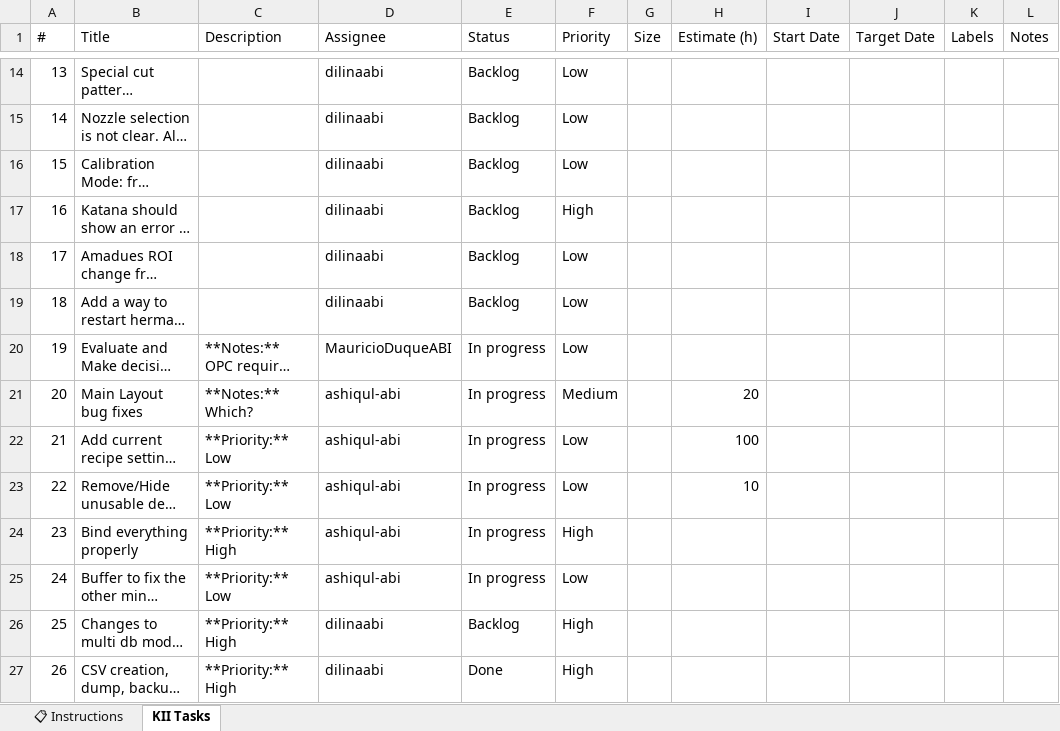
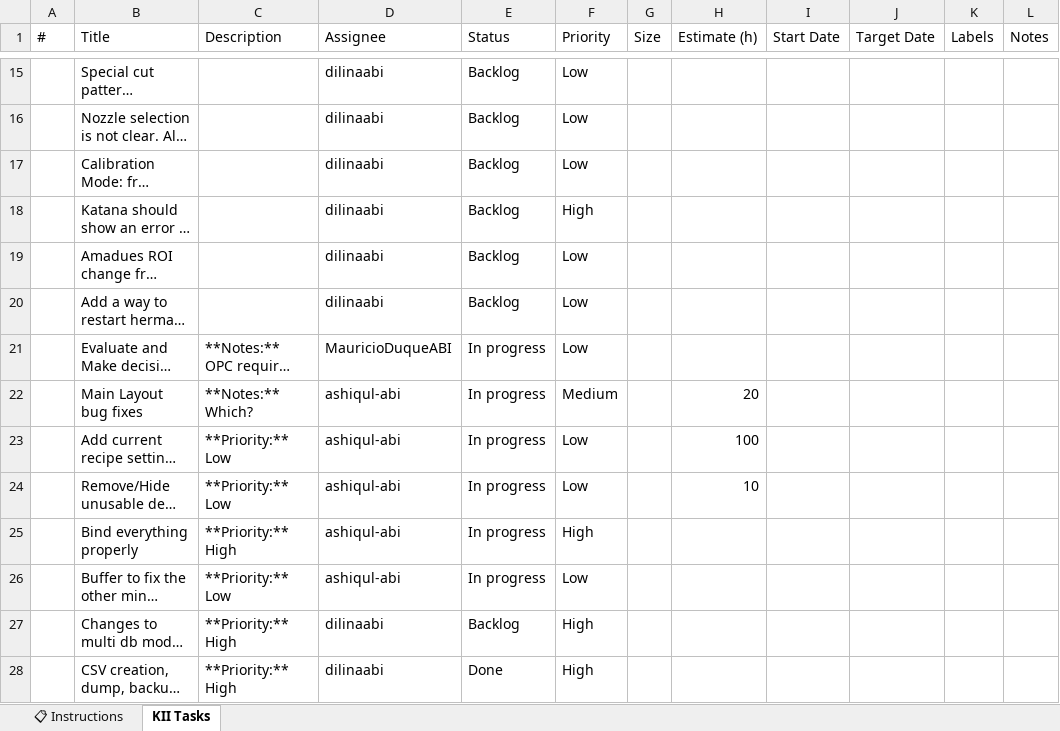
Before and after one commit to MauricioDuqueABI/Project-timesheet, an Excel workbook: project_time_sheet.xlsx, sheet KII Tasks, drawn as a sheet; only a part is shown, gaps mark what is left out; long unchanged cells end in …; values as stored, in another font and other column widths than the file's, no cell formats; conditional formats not drawn; addresses are those after the commit; the diff covers the shown part only; the diff names each change by its address in the sheet, - before the commit and + after, or states it on an @@ line.

```diff
--- a/project_time_sheet.xlsx (sheet KII Tasks)
+++ b/project_time_sheet.xlsx (sheet KII Tasks)
-A15 (#): 13
+A15 (#): (empty)
-A16 (#): 14
+A16 (#): (empty)
-A17 (#): 15
+A17 (#): (empty)
-A18 (#): 16
+A18 (#): (empty)
-A19 (#): 17
+A19 (#): (empty)
-A20 (#): 18
+A20 (#): (empty)
-A21 (#): 19
+A21 (#): (empty)
-A22 (#): 20
+A22 (#): (empty)
-A23 (#): 21
+A23 (#): (empty)
-A24 (#): 22
+A24 (#): (empty)
-A25 (#): 23
+A25 (#): (empty)
-A26 (#): 24
+A26 (#): (empty)
-A27 (#): 25
+A27 (#): (empty)
-A28 (#): 26
+A28 (#): (empty)
```
Also changed, not shown: 47 added rows, 20 removed rows and 517 edited cells elsewhere in this sheet, cell formats, 3 other files.
